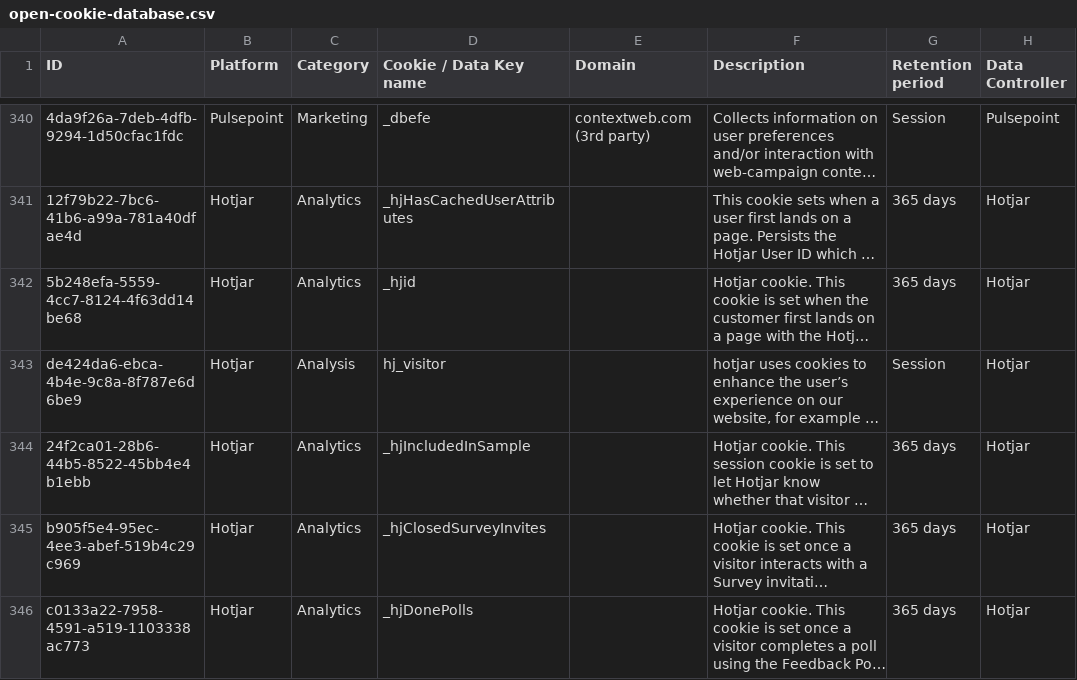
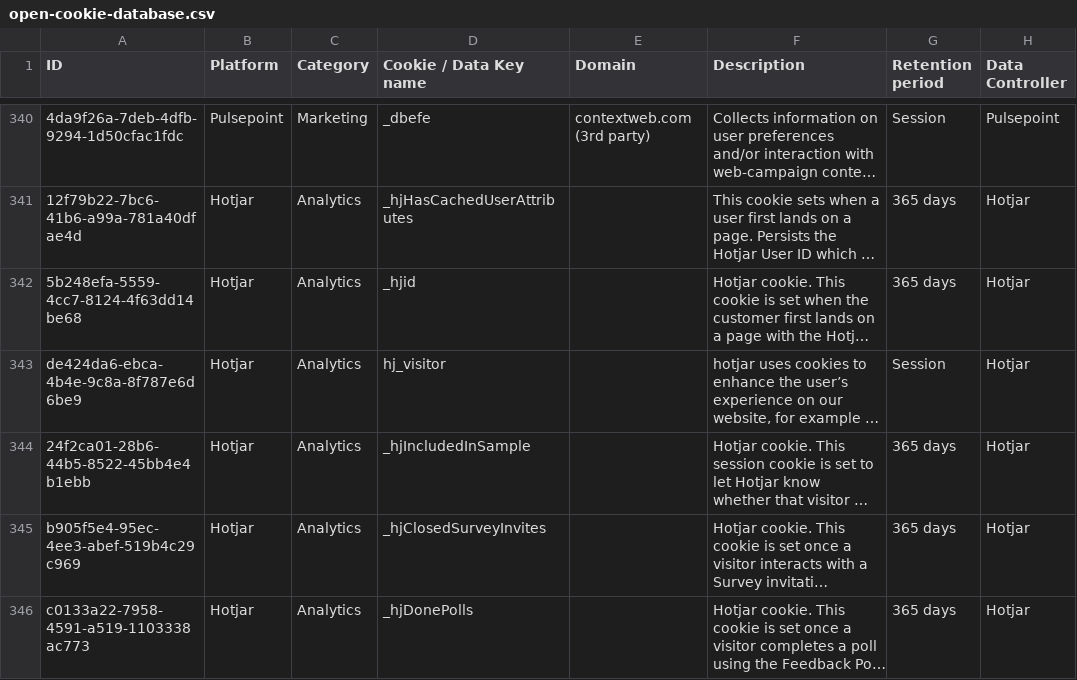
Before and after one commit to jkwakman/Open-Cookie-Database, a CSV file: open-cookie-database.csv, drawn as a sheet; only a part is shown, gaps mark what is left out; long unchanged cells end in …; the diff names each change by its address in the sheet, - before the commit and + after, or states it on an @@ line.

Commit message:
Corrected wrong category

```diff
--- a/open-cookie-database.csv
+++ b/open-cookie-database.csv
-C343 (Category): Analysis
+C343 (Category): Analytics
```
